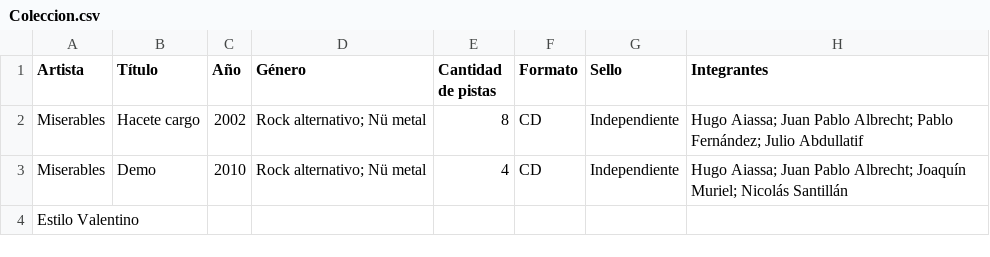
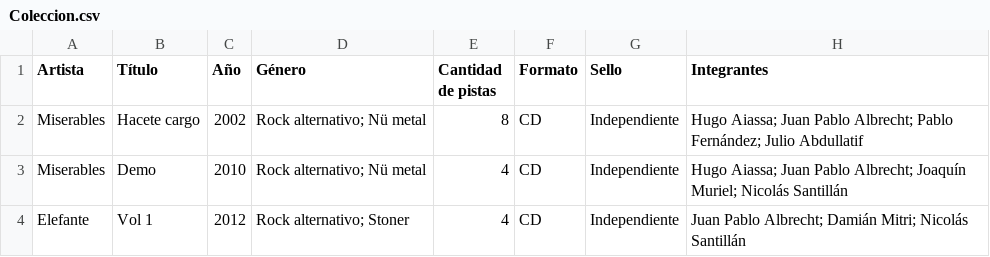
Before and after one commit to JavierCodex/Collection, a CSV file: Coleccion.csv, drawn as a sheet; removed rows and columns are numbered as before the commit, all else as after; the diff names each change by its address in the sheet, - before the commit and + after, or states it on an @@ line.

Commit message:
Update Coleccion.csv

```diff
--- a/Coleccion.csv
+++ b/Coleccion.csv
-row 4: Estilo Valentino
+row 4: Elefante | Vol 1 | 2012 | Rock alternativo; Stoner | 4 | CD | Independiente | Juan Pablo Albrecht; Damián Mitri; Nicolás Santillán
```
